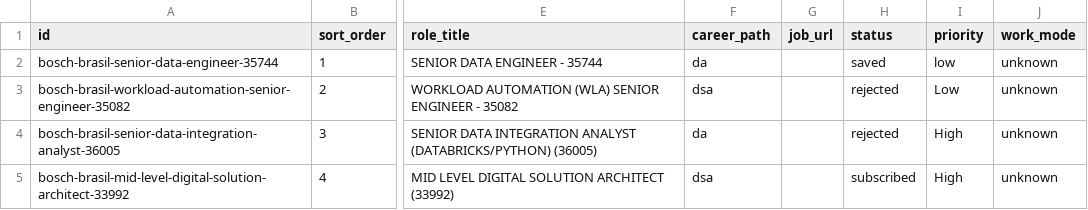
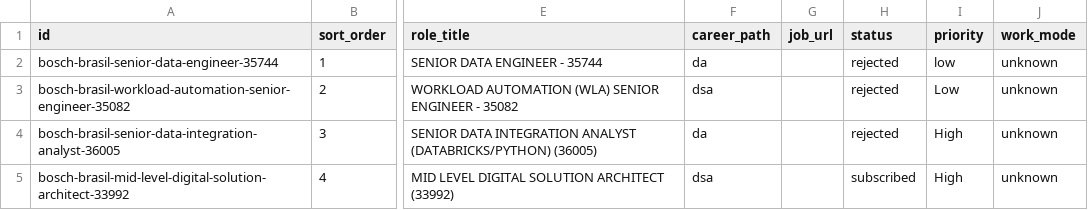
Before and after one commit to duducm2/my-personal-repo, a CSV file: my-data/canonical/job_openings.csv, drawn as a sheet; only a part is shown, gaps mark what is left out; the diff names each change by its address in the sheet, - before the commit and + after, or states it on an @@ line.

```diff
--- a/my-data/canonical/job_openings.csv
+++ b/my-data/canonical/job_openings.csv
-H2 (status): saved
+H2 (status): rejected
```
Also changed, not shown: 2 other files.
